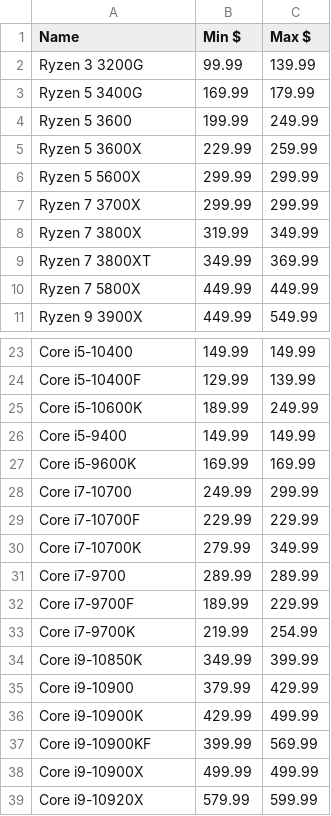
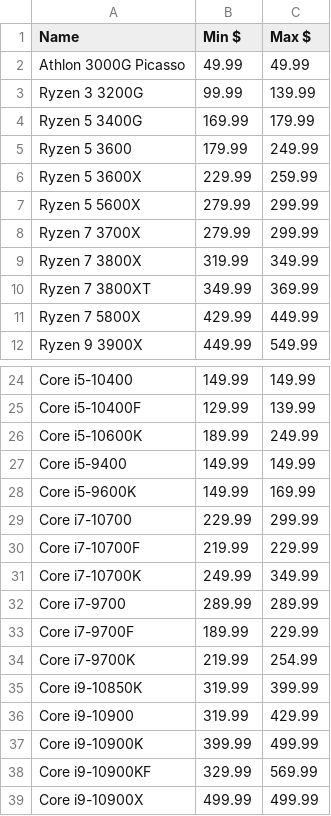
Before and after one commit to Jgoschke86/Jay, a CSV file: WebScrapers/Processors/Proc_Price_Data.csv, drawn as a sheet; only a part is shown, gaps mark what is left out; the shorter side is filled out with more unchanged rows; the diff covers the shown part only.

```diff
--- a/WebScrapers/Processors/Proc_Price_Data.csv
+++ b/WebScrapers/Processors/Proc_Price_Data.csv
@@ -1,11 +1,12 @@
 Name,Min $,Max $
+Athlon 3000G Picasso,49.99,49.99
 Ryzen 3 3200G,99.99,139.99
 Ryzen 5 3400G,169.99,179.99
-Ryzen 5 3600,199.99,249.99
+Ryzen 5 3600,179.99,249.99
 Ryzen 5 3600X,229.99,259.99
-Ryzen 5 5600X,299.99,299.99
-Ryzen 7 3700X,299.99,299.99
+Ryzen 5 5600X,279.99,299.99
+Ryzen 7 3700X,279.99,299.99
 Ryzen 7 3800X,319.99,349.99
 Ryzen 7 3800XT,349.99,369.99
-Ryzen 7 5800X,449.99,449.99
+Ryzen 7 5800X,429.99,449.99
 Ryzen 9 3900X,449.99,549.99
@@ -26,6 +27,6 @@ Core i5-10600K,189.99,249.99
 Core i5-9400,149.99,149.99
-Core i5-9600K,169.99,169.99
-Core i7-10700,249.99,299.99
-Core i7-10700F,229.99,229.99
-Core i7-10700K,279.99,349.99
+Core i5-9600K,149.99,169.99
+Core i7-10700,229.99,299.99
+Core i7-10700F,219.99,229.99
+Core i7-10700K,249.99,349.99
 Core i7-9700,289.99,289.99
@@ -33,6 +34,6 @@ Core i7-9700F,189.99,229.99
 Core i7-9700K,219.99,254.99
-Core i9-10850K,349.99,399.99
-Core i9-10900,379.99,429.99
-Core i9-10900K,429.99,499.99
-Core i9-10900KF,399.99,569.99
+Core i9-10850K,319.99,399.99
+Core i9-10900,319.99,429.99
+Core i9-10900K,399.99,499.99
+Core i9-10900KF,329.99,569.99
 Core i9-10900X,499.99,499.99
```
Also changed, not shown: 1 edited cell elsewhere in this file, WebScrapers/Processors/amd_pricing.csv, WebScrapers/Processors/intel_pricing.csv.
